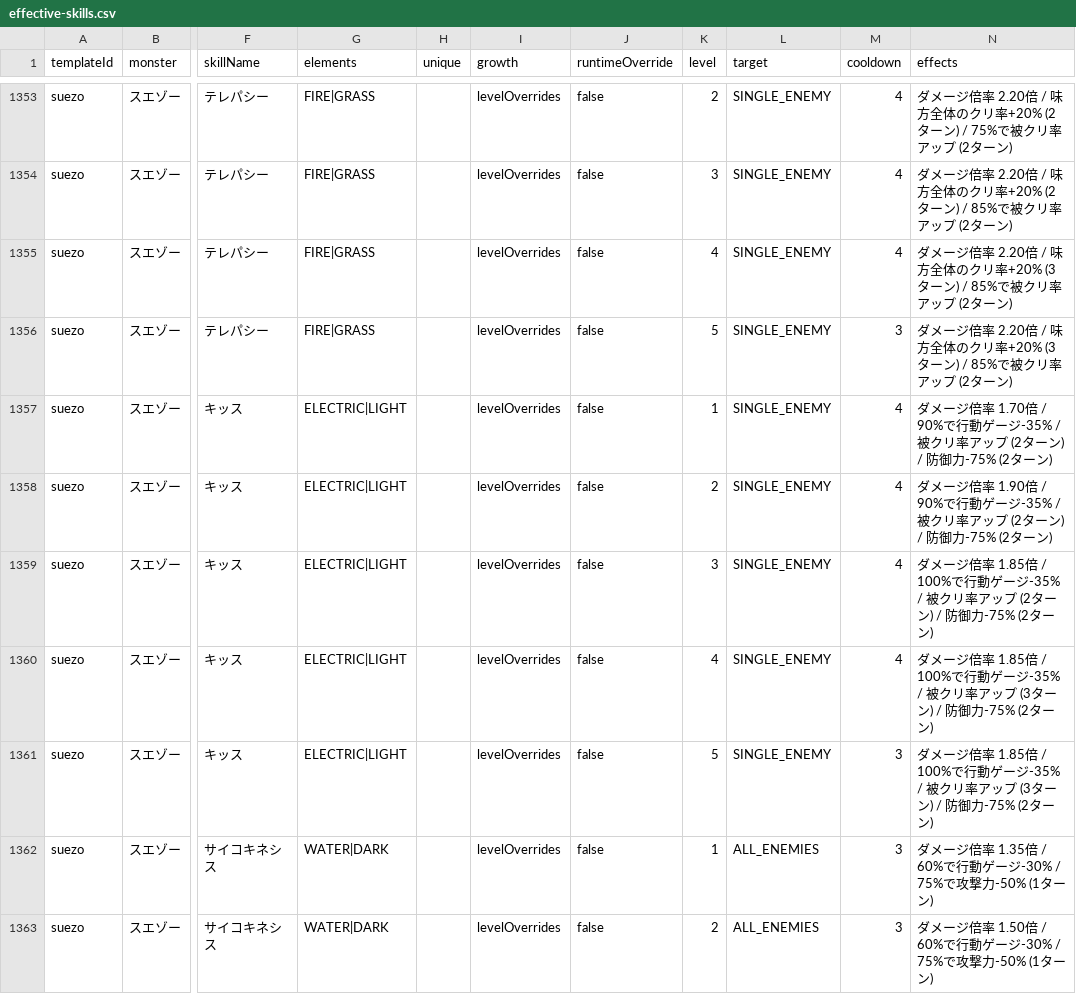
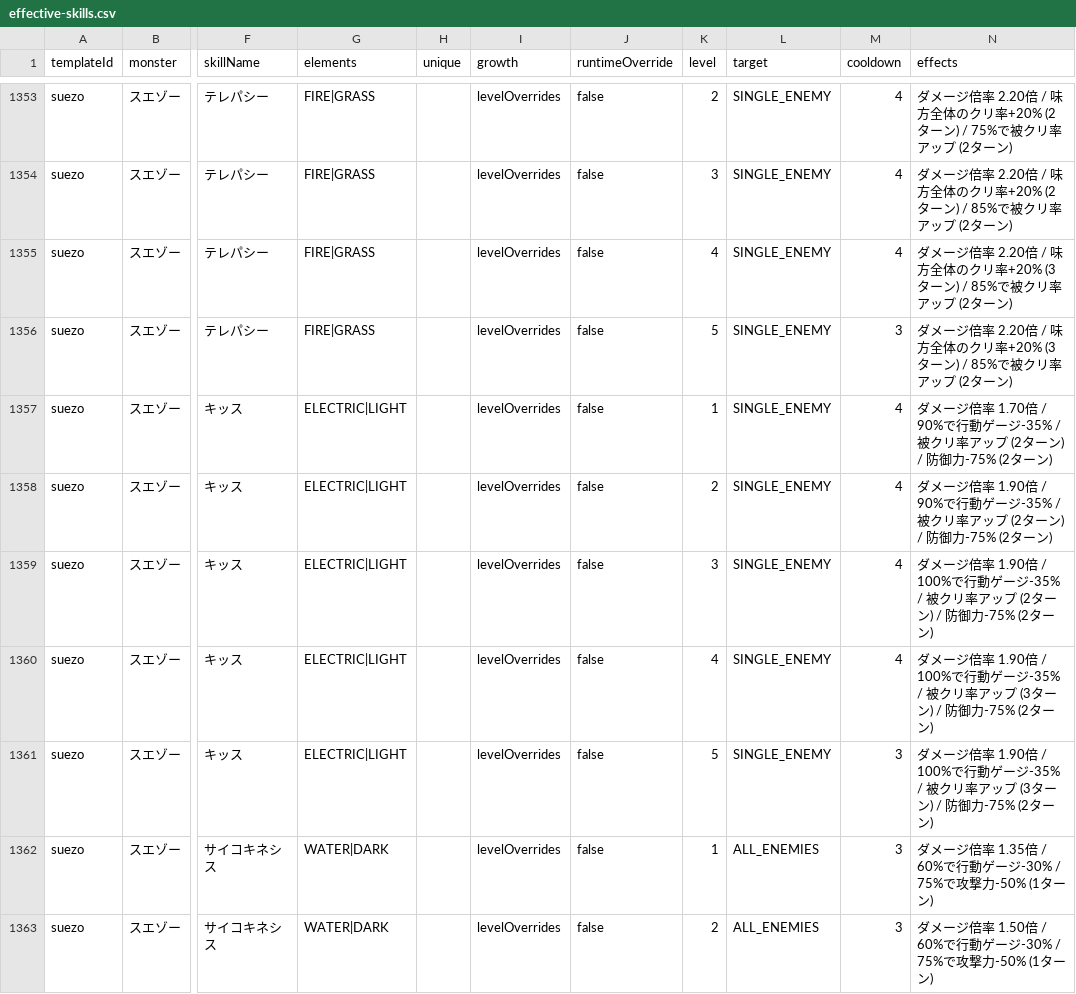
Before and after one commit to o8054283080-boop/crimon, a CSV file: docs/skills/effective-skills.csv, drawn as a sheet; only a part is shown, gaps mark what is left out; the diff covers the shown part only; the diff names each change by its address in the sheet, - before the commit and + after, or states it on an @@ line.

```diff
--- a/docs/skills/effective-skills.csv
+++ b/docs/skills/effective-skills.csv
-N1359 (effects): …ジ倍率 1.85倍 / 100%…
+N1359 (effects): …ジ倍率 1.90倍 / 100%…
-N1360:N1361 (effects): …ジ倍率 1.85倍 / 100%…
+N1360:N1361 (effects): …ジ倍率 1.90倍 / 100%…
```
Also changed, not shown: 4 edited cells elsewhere in this file, 12 other files.
